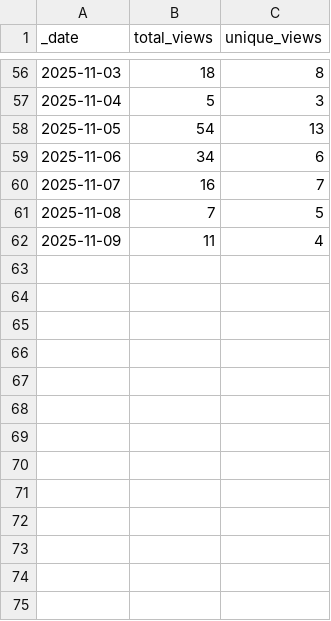
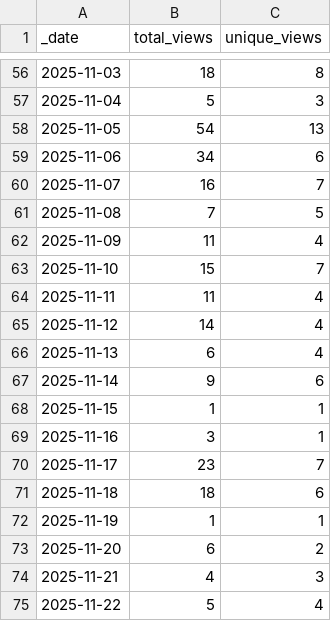
Before and after one commit to sib-swiss/intro-machine-learning-training, a CSV file: traffic/views.csv, drawn as a sheet; only a part is shown, gaps mark what is left out.

Commit message:
GitHub traffic

```diff
--- a/traffic/views.csv
+++ b/traffic/views.csv
@@ -62 +62,14 @@ _date,total_views,unique_views
 2025-11-09,11,4
+2025-11-10,15,7
+2025-11-11,11,4
+2025-11-12,14,4
+2025-11-13,6,4
+2025-11-14,9,6
+2025-11-15,1,1
+2025-11-16,3,1
+2025-11-17,23,7
+2025-11-18,18,6
+2025-11-19,1,1
+2025-11-20,6,2
+2025-11-21,4,3
+2025-11-22,5,4
```
Also changed, not shown: traffic/clones.csv, 1 other file.
